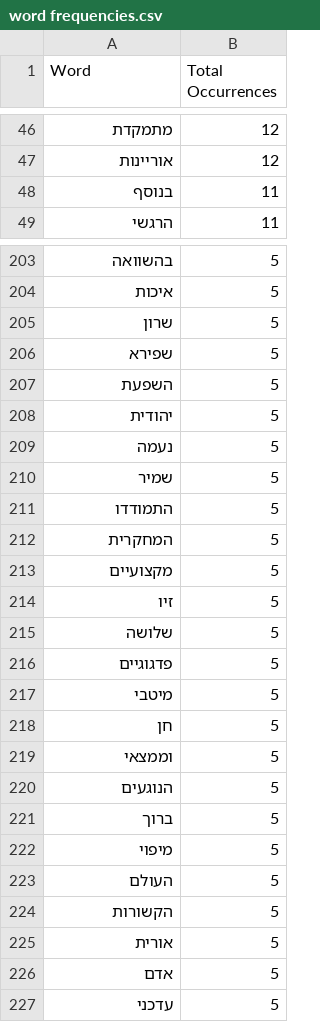
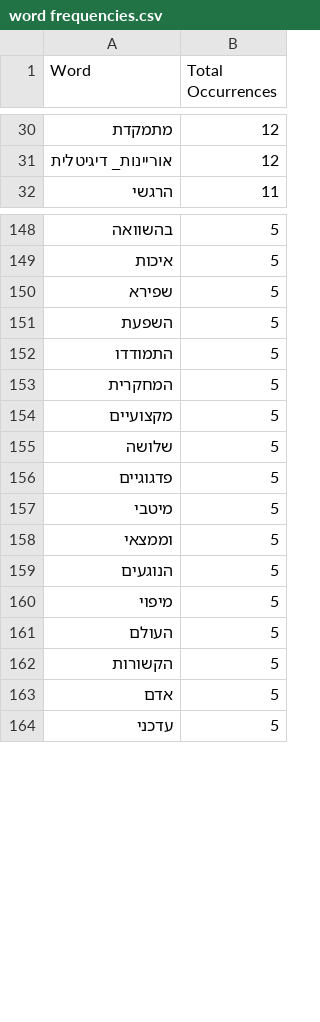
Before and after one commit to idowein/MOECSO, a CSV file: VOSviewer/raw data/word frequencies.csv, drawn as a sheet; only a part is shown, gaps mark what is left out; the diff covers the shown part only.

```diff
--- a/VOSviewer/raw data/word frequencies.csv
+++ b/VOSviewer/raw data/word frequencies.csv
@@ -46,4 +30,3 @@
 מתמקדת,12
-אוריינות,12
-בנוסף,11
+אוריינות_ דיגיטלית,12
 הרגשי,11
@@ -204,8 +149,4 @@
 איכות,5
-שרון,5
 שפירא,5
 השפעת,5
-יהודית,5
-נעמה,5
-שמיר,5
 התמודדו,5
@@ -213,3 +154,2 @@
 מקצועיים,5
-זיו,5
 שלושה,5
@@ -217,6 +157,4 @@
 מיטבי,5
-חן,5
 וממצאי,5
 הנוגעים,5
-ברוך,5
 מיפוי,5
@@ -224,3 +162,2 @@
 הקשורות,5
-אורית,5
 אדם,5
```
Also changed, not shown: 3 added rows, 57 removed rows and 6 edited cells elsewhere in this file, 3 other files.
